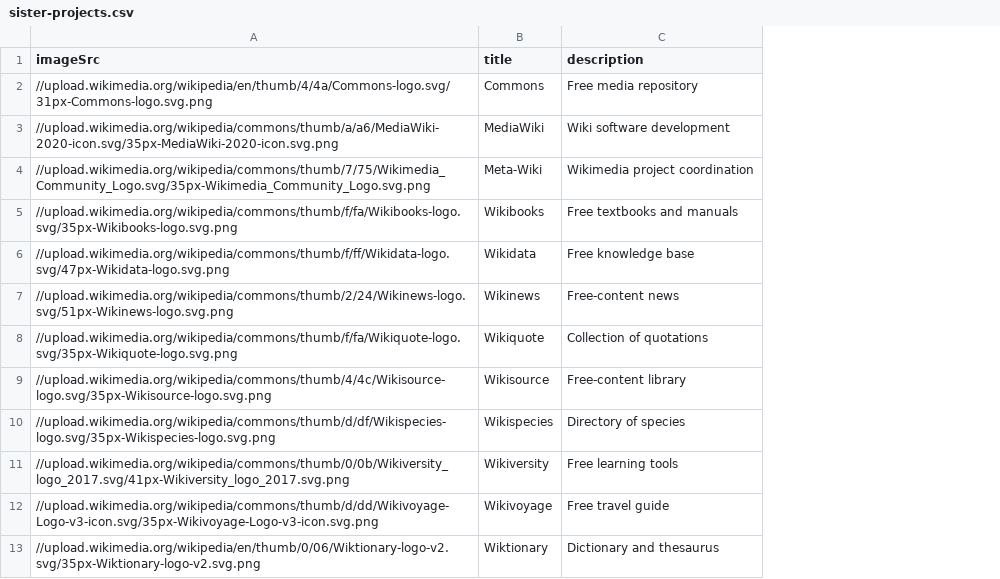
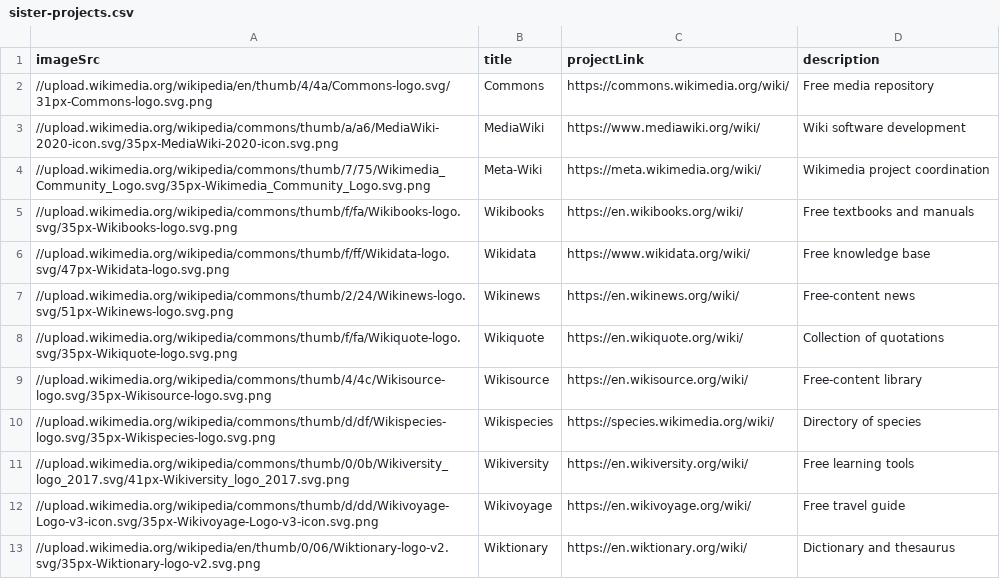
Before and after one commit to kentlouisetonino/cli-app-web-scraping, a CSV file: src/files/sister-projects.csv, drawn as a sheet; the diff names each change by its address in the sheet, - before the commit and + after, or states it on an @@ line.

Commit message:
Add Link Column (#2)

```diff
--- a/src/files/sister-projects.csv
+++ b/src/files/sister-projects.csv
+column C (projectLink), rows 2-13: https://commons.wikimedia.org/wiki/ | https://www.mediawiki.org/wiki/ | https://meta.wikimedia.org/wiki/ | https://en.wikibooks.org/wiki/ | https://www.wikidata.org/wiki/ | https://en.wikinews.org/wiki/ | https://en.wikiquote.org/wiki/ | https://en.wikisource.org/wiki/ | https://species.wikimedia.org/wiki/ | https://en.wikiversity.org/wiki/ | https://en.wikivoyage.org/wiki/ | https://en.wiktionary.org/wiki/
```
Also changed, not shown: 5 other files.
